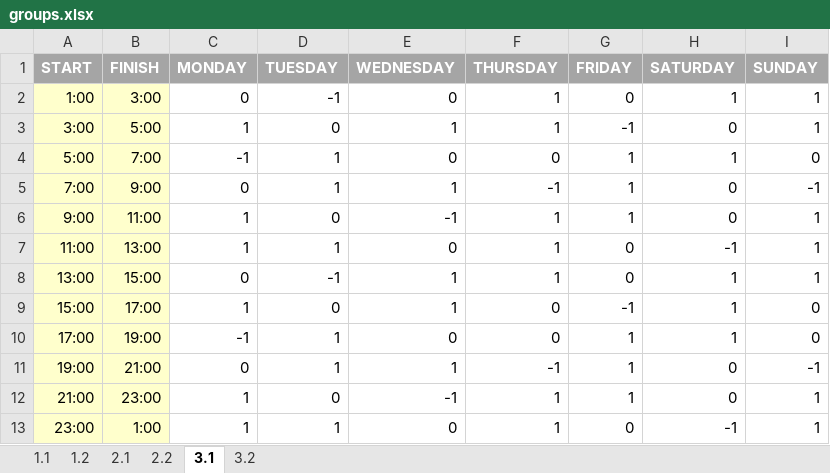
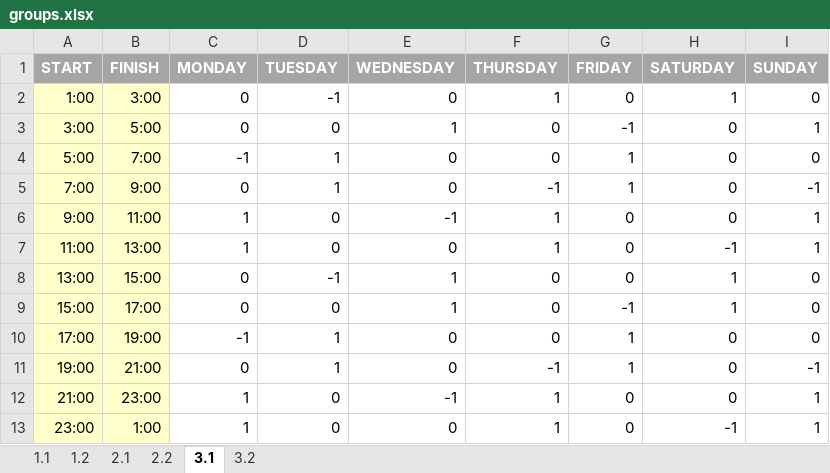
Before and after one commit to xKuroiUsagix/can-we-play-together, an Excel workbook: groups.xlsx, sheet 3.1, drawn as a sheet; values as stored, in another font and other column widths than the file's, no borders; the diff names each change by its address in the sheet, - before the commit and + after, or states it on an @@ line.

```diff
--- a/groups.xlsx (sheet 3.1)
+++ b/groups.xlsx (sheet 3.1)
-I2 (SUNDAY): 1
+I2 (SUNDAY): 0
-C3 (MONDAY): 1
+C3 (MONDAY): 0
-F3 (THURSDAY): 1
+F3 (THURSDAY): 0
-H4 (SATURDAY): 1
+H4 (SATURDAY): 0
-E5 (WEDNESDAY): 1
+E5 (WEDNESDAY): 0
-G6 (FRIDAY): 1
+G6 (FRIDAY): 0
-D7 (TUESDAY): 1
+D7 (TUESDAY): 0
-F8 (THURSDAY): 1
+F8 (THURSDAY): 0
-I8 (SUNDAY): 1
+I8 (SUNDAY): 0
-C9 (MONDAY): 1
+C9 (MONDAY): 0
-H10 (SATURDAY): 1
+H10 (SATURDAY): 0
-E11 (WEDNESDAY): 1
+E11 (WEDNESDAY): 0
-G12 (FRIDAY): 1
+G12 (FRIDAY): 0
-D13 (TUESDAY): 1
+D13 (TUESDAY): 0
```
Also changed, not shown: sheet 1.2, sheet 2.1, sheet 2.2, sheet 3.2, sheet 1.1, 2 other files.
